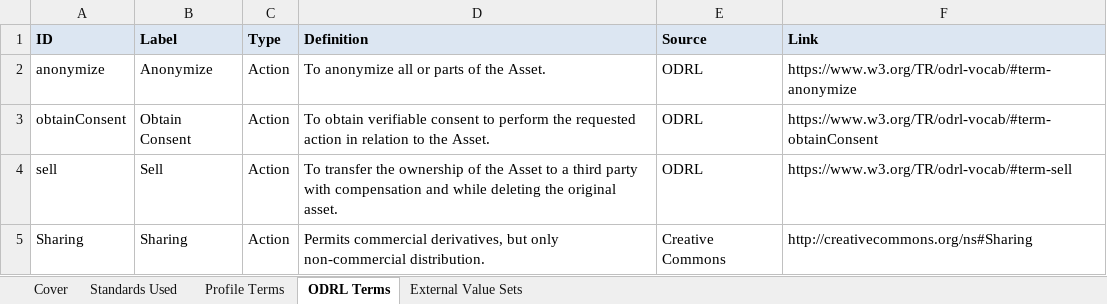
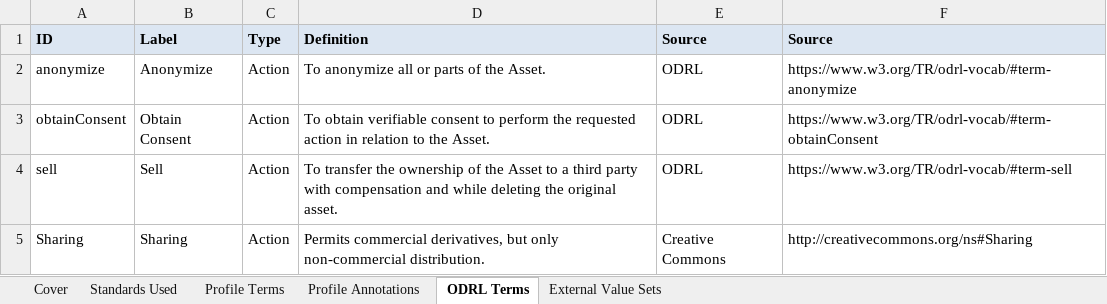
Before and after one commit to NIH-NICHD/Data-Linkage-Governance, an Excel workbook: MetadataSchema/DataDictionary.xlsx, sheet ODRL Terms, drawn as a sheet; only a part is shown; values as stored, in another font and other column widths than the file's, no borders; the diff names each change by its address in the sheet, - before the commit and + after, or states it on an @@ line.

```diff
--- a/MetadataSchema/DataDictionary.xlsx (sheet ODRL Terms)
+++ b/MetadataSchema/DataDictionary.xlsx (sheet ODRL Terms)
+sheet tab: Profile Annotations
-F1: Link
+F1: Source
```
Also changed, not shown: sheet Profile Terms, sheet Standards Used, sheet Cover, sheet External Value Sets.
